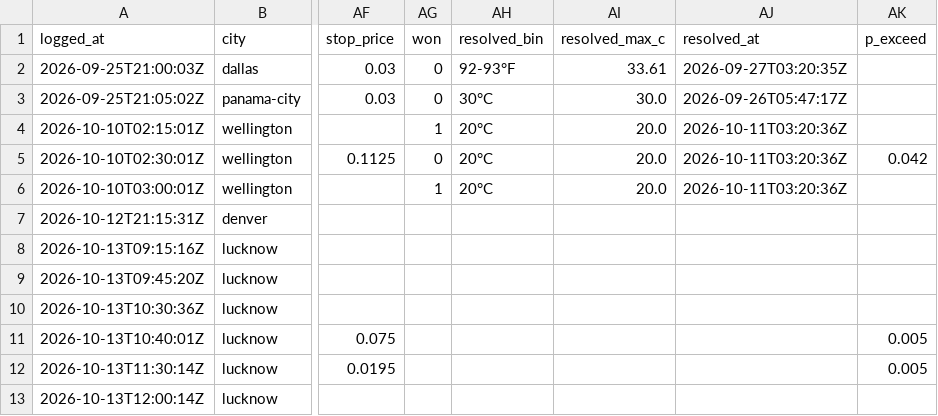
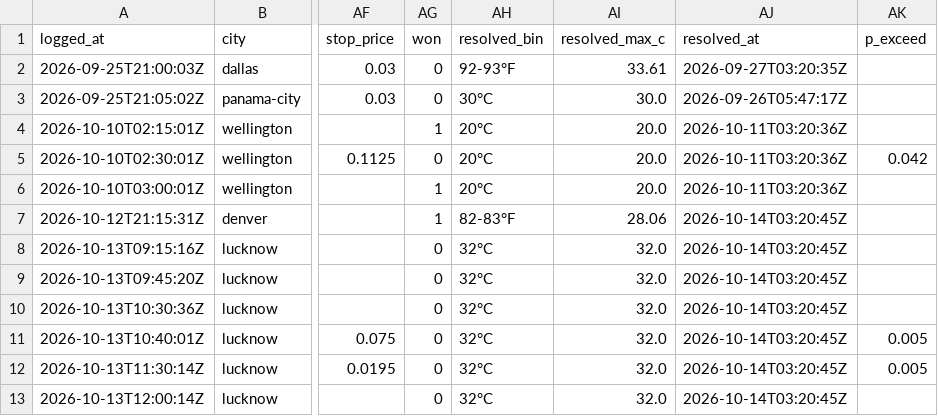
Before and after one commit to omersait8000-dotcom/wxedge, a CSV file: data/cheap_live_log.csv, drawn as a sheet; only a part is shown, gaps mark what is left out; the diff names each change by its address in the sheet, - before the commit and + after, or states it on an @@ line.

```diff
--- a/data/cheap_live_log.csv
+++ b/data/cheap_live_log.csv
-AG7 (won): (empty)
+AG7 (won): 1
-AH7 (resolved_bin): (empty)
+AH7 (resolved_bin): 82-83°F
-AI7 (resolved_max_c): (empty)
+AI7 (resolved_max_c): 28.06
-AJ7:AJ13 (resolved_at): (empty)
+AJ7:AJ13 (resolved_at): 2026-10-14T03:20:45Z
-AG8:AG13 (won): (empty)
+AG8:AG13 (won): 0
-AH8:AH13 (resolved_bin): (empty)
+AH8:AH13 (resolved_bin): 32°C
-AI8:AI13 (resolved_max_c): (empty)
+AI8:AI13 (resolved_max_c): 32.0
```
Also changed, not shown: 12 other files.
